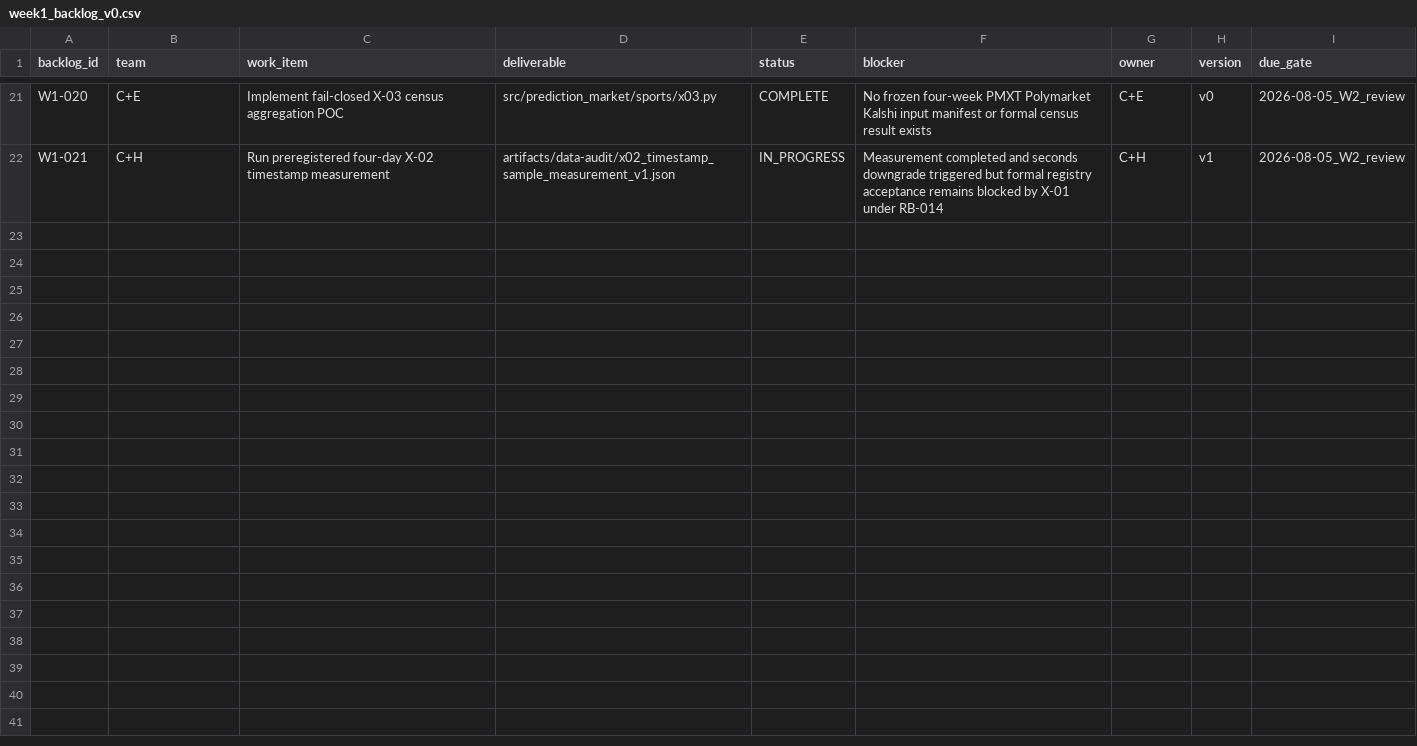
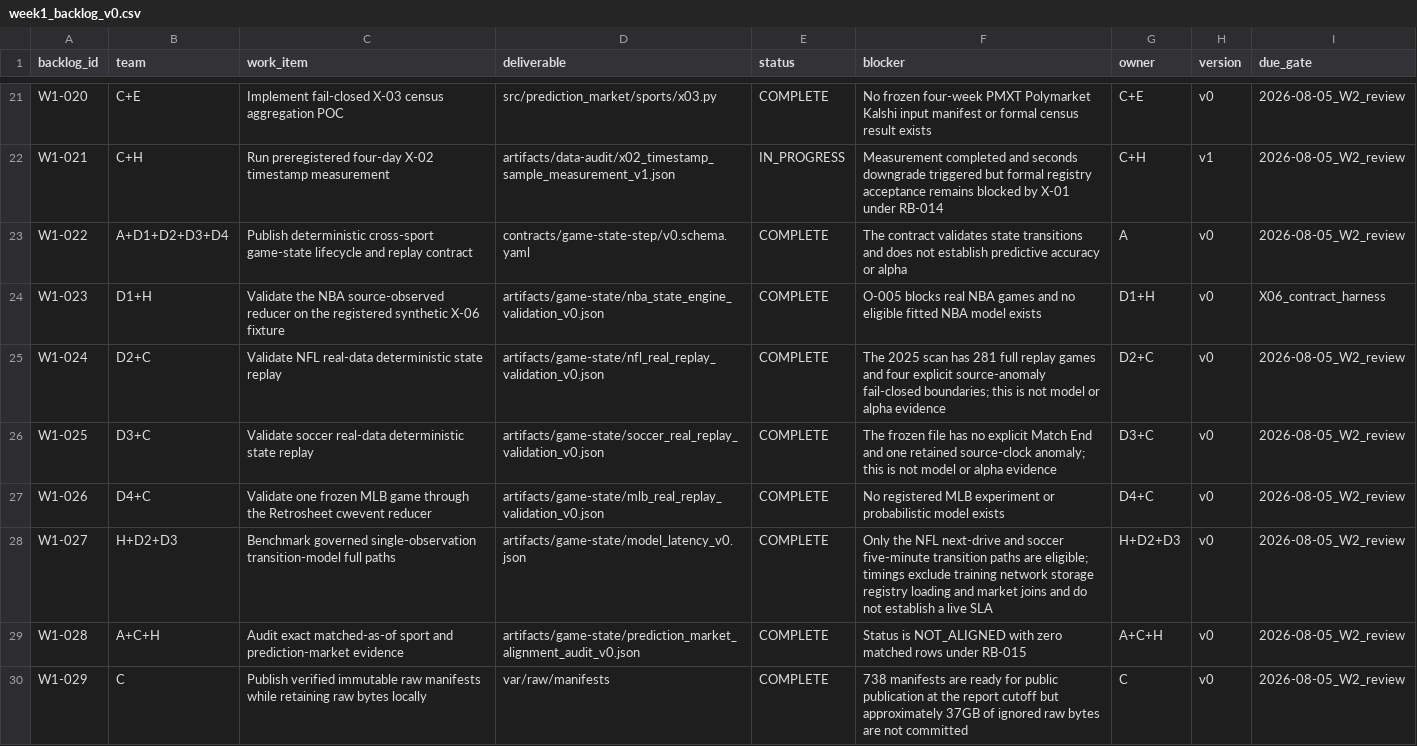
Before and after one commit to WeKruit/SAF, a CSV file: artifacts/architecture/week1_backlog_v0.csv, drawn as a sheet; only a part is shown, gaps mark what is left out.

Commit message:
feat: complete governed sport validation

```diff
--- a/artifacts/architecture/week1_backlog_v0.csv
+++ b/artifacts/architecture/week1_backlog_v0.csv
@@ -22 +22,9 @@ W1-020,C+E,Implement fail-closed X-03 census aggregation POC,src/prediction_mark
 W1-021,C+H,Run preregistered four-day X-02 timestamp measurement,artifacts/data-audit/x02_timestamp_sample_measurement_v1.json,IN_PROGRESS,Measurement completed and seconds downgrade triggered but formal registry acceptance remains blocked by X-01 under RB-014,C+H,v1,2026-08-05_W2_review
+W1-022,A+D1+D2+D3+D4,Publish deterministic cross-sport game-state lifecycle and replay contract,contracts/game-state-step/v0.schema.yaml,COMPLETE,The contract validates state transitions and does not establish predictive accuracy or alpha,A,v0,2026-08-05_W2_review
+W1-023,D1+H,Validate the NBA source-observed reducer on the registered synthetic X-06 fixture,artifacts/game-state/nba_state_engine_validation_v0.json,COMPLETE,O-005 blocks real NBA games and no eligible fitted NBA model exists,D1+H,v0,X06_contract_harness
+W1-024,D2+C,Validate NFL real-data deterministic state replay,artifacts/game-state/nfl_real_replay_validation_v0.json,COMPLETE,The 2025 scan has 281 full replay games and four explicit source-anomaly fail-closed boundaries; this is not model or alpha evidence,D2+C,v0,2026-08-05_W2_review
+W1-025,D3+C,Validate soccer real-data deterministic state replay,artifacts/game-state/soccer_real_replay_validation_v0.json,COMPLETE,The frozen file has no explicit Match End and one retained source-clock anomaly; this is not model or alpha evidence,D3+C,v0,2026-08-05_W2_review
+W1-026,D4+C,Validate one frozen MLB game through the Retrosheet cwevent reducer,artifacts/game-state/mlb_real_replay_validation_v0.json,COMPLETE,No registered MLB experiment or probabilistic model exists,D4+C,v0,2026-08-05_W2_review
+W1-027,H+D2+D3,Benchmark governed single-observation transition-model full paths,artifacts/game-state/model_latency_v0.json,COMPLETE,Only the NFL next-drive and soccer five-minute transition paths are eligible; timings exclude training network storage registry loading and market joins and do not establish a live SLA,H+D2+D3,v0,2026-08-05_W2_review
+W1-028,A+C+H,Audit exact matched-as-of sport and prediction-market evidence,artifacts/game-state/prediction_market_alignment_audit_v0.json,COMPLETE,Status is NOT_ALIGNED with zero matched rows under RB-015,A+C+H,v0,2026-08-05_W2_review
+W1-029,C,Publish verified immutable raw manifests while retaining raw bytes locally,var/raw/manifests,COMPLETE,738 manifests are ready for public publication at the report cutoff but approximately 37GB of ignored raw bytes are not committed,C,v0,2026-08-05_W2_review
```
Also changed, not shown: artifacts/architecture/risk_blocker_register_v0.csv, registries/artifact_registry.csv, 29 other files.
